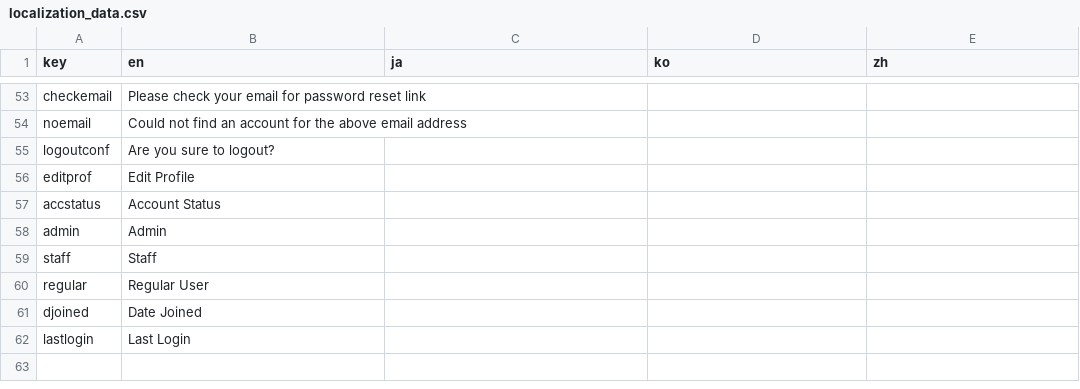
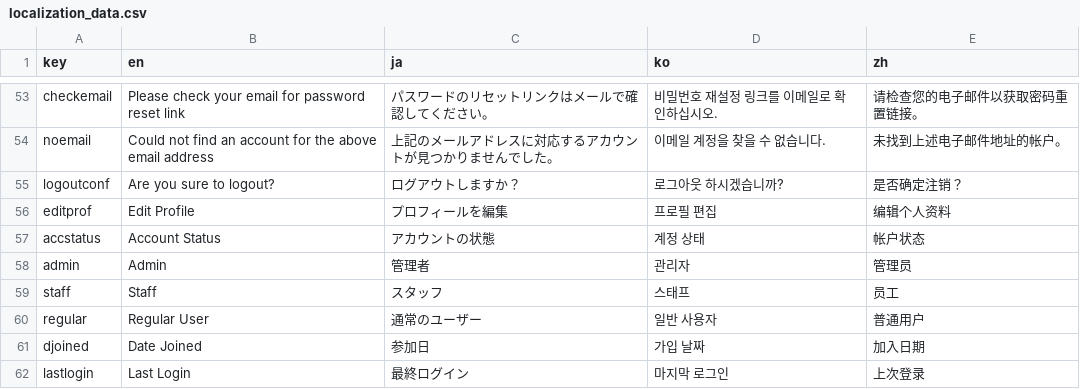
Before and after one commit to funglobaldesign/Nokosu2023-Frontend, a CSV file: lib/l10n/localization_data.csv, drawn as a sheet; only a part is shown, gaps mark what is left out; the diff covers the shown part only; the diff names each change by its address in the sheet, - before the commit and + after, or states it on an @@ line.

```diff
--- a/lib/l10n/localization_data.csv
+++ b/lib/l10n/localization_data.csv
-C53 (ja): (empty)
+C53 (ja): パスワードのリセットリンクはメールで確認してください。
-D53 (ko): (empty)
+D53 (ko): 비밀번호 재설정 링크를 이메일로 확인하십시오.
-E53 (zh): (empty)
+E53 (zh): 请检查您的电子邮件以获取密码重置链接。
-C54 (ja): (empty)
+C54 (ja): 上記のメールアドレスに対応するアカウントが見つかりませんでした。
-D54 (ko): (empty)
+D54 (ko): 이메일 계정을 찾을 수 없습니다.
-E54 (zh): (empty)
+E54 (zh): 未找到上述电子邮件地址的帐户。
-C55 (ja): (empty)
+C55 (ja): ログアウトしますか？
-D55 (ko): (empty)
+D55 (ko): 로그아웃 하시겠습니까?
-E55 (zh): (empty)
+E55 (zh): 是否确定注销？
-C56 (ja): (empty)
+C56 (ja): プロフィールを編集
-D56 (ko): (empty)
+D56 (ko): 프로필 편집
-E56 (zh): (empty)
+E56 (zh): 编辑个人资料
-C57 (ja): (empty)
+C57 (ja): アカウントの状態
-D57 (ko): (empty)
+D57 (ko): 계정 상태
-E57 (zh): (empty)
+E57 (zh): 帐户状态
-C58 (ja): (empty)
+C58 (ja): 管理者
-D58 (ko): (empty)
+D58 (ko): 관리자
-E58 (zh): (empty)
+E58 (zh): 管理员
-C59 (ja): (empty)
+C59 (ja): スタッフ
-D59 (ko): (empty)
+D59 (ko): 스태프
-E59 (zh): (empty)
+E59 (zh): 员工
-C60 (ja): (empty)
+C60 (ja): 通常のユーザー
-D60 (ko): (empty)
+D60 (ko): 일반 사용자
-E60 (zh): (empty)
+E60 (zh): 普通用户
-C61 (ja): (empty)
+C61 (ja): 参加日
-D61 (ko): (empty)
+D61 (ko): 가입 날짜
-E61 (zh): (empty)
+E61 (zh): 加入日期
-C62 (ja): (empty)
+C62 (ja): 最終ログイン
-D62 (ko): (empty)
+D62 (ko): 마지막 로그인
-E62 (zh): (empty)
+E62 (zh): 上次登录
```
Also changed, not shown: 32 edited cells elsewhere in this file, 4 other files.
